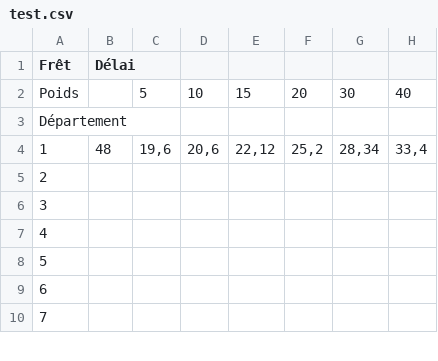
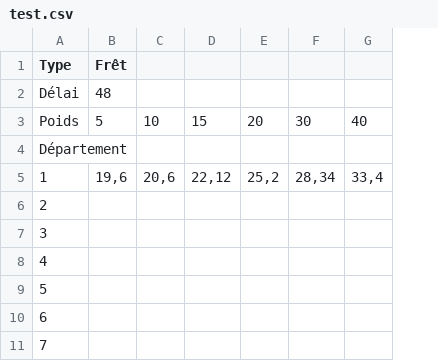
Before and after one commit to Vahanbarsamian/monPremierProjet, a CSV file: test.csv, drawn as a sheet; only a part is shown; removed rows and columns are numbered as before the commit, all else as after; rows hold the shown columns only; the diff names each change by its address in the sheet, - before the commit and + after, or states it on an @@ line.

```diff
--- a/test.csv
+++ b/test.csv
-column B (Délai), row 4: 48
@@ column A (Type) renumbered in row 1 @@
-B1: (empty)
+B1: Frêt
+row 2: Délai | 48
```
Also changed, not shown: test2.csv, test3.csv, 2 other files.
